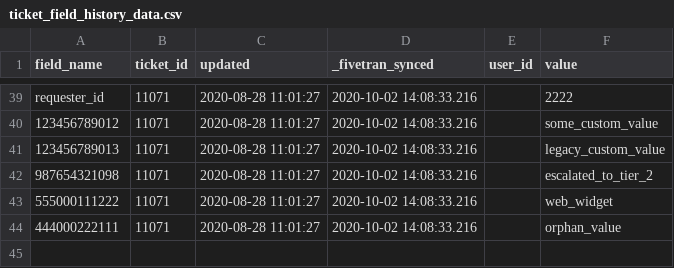
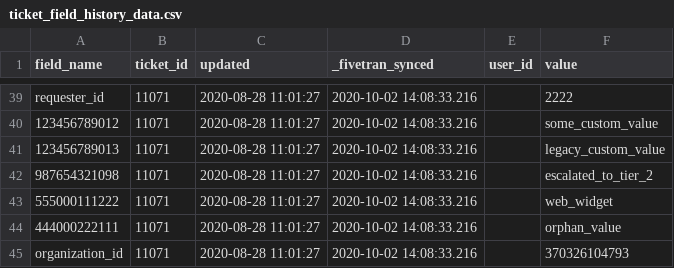
Before and after one commit to fivetran/dbt_zendesk, a CSV file: integration_tests/seeds/ticket_field_history_data.csv, drawn as a sheet; only a part is shown, gaps mark what is left out.

Commit message:
Derive the backlog passthrough exclusion from a single field mapping
handled_columns was a hardcoded list duplicating knowledge already in
the if/elif chain, and the two had already drifted: organization_id and
brand_id were excluded unconditionally, but the chain only handled them
when using_organizations / using_brands were true. With either disabled
the column was emitted by neither loop and silently disappeared, where
the original code passed the raw ID through.

Verified against the previous commit: with using_organizations false and
organization_id tracked, the old code produced no organization column at
all; it now passes through as organization_id, and resolves to
organization_name when organizations are enabled.

Replaces both with one id_fields_with_names mapping that the conditional
vars add to, so the exclusion list is derived from its keys and the two
cannot drift again. Renames handled_columns to columns_already_selected.

Also adds an organization_id row to the field history seed -- the
name-resolution path for organizations had no coverage at all.

```diff
--- a/integration_tests/seeds/ticket_field_history_data.csv
+++ b/integration_tests/seeds/ticket_field_history_data.csv
@@ -44 +44,2 @@ requester_id,11071,2020-08-28 11:01:27,2020-10-02 14:08:33.216,,2222
 444000222111,11071,2020-08-28 11:01:27,2020-10-02 14:08:33.216,,orphan_value
+organization_id,11071,2020-08-28 11:01:27,2020-10-02 14:08:33.216,,370326104793
```
Also changed, not shown: 1 other file.
